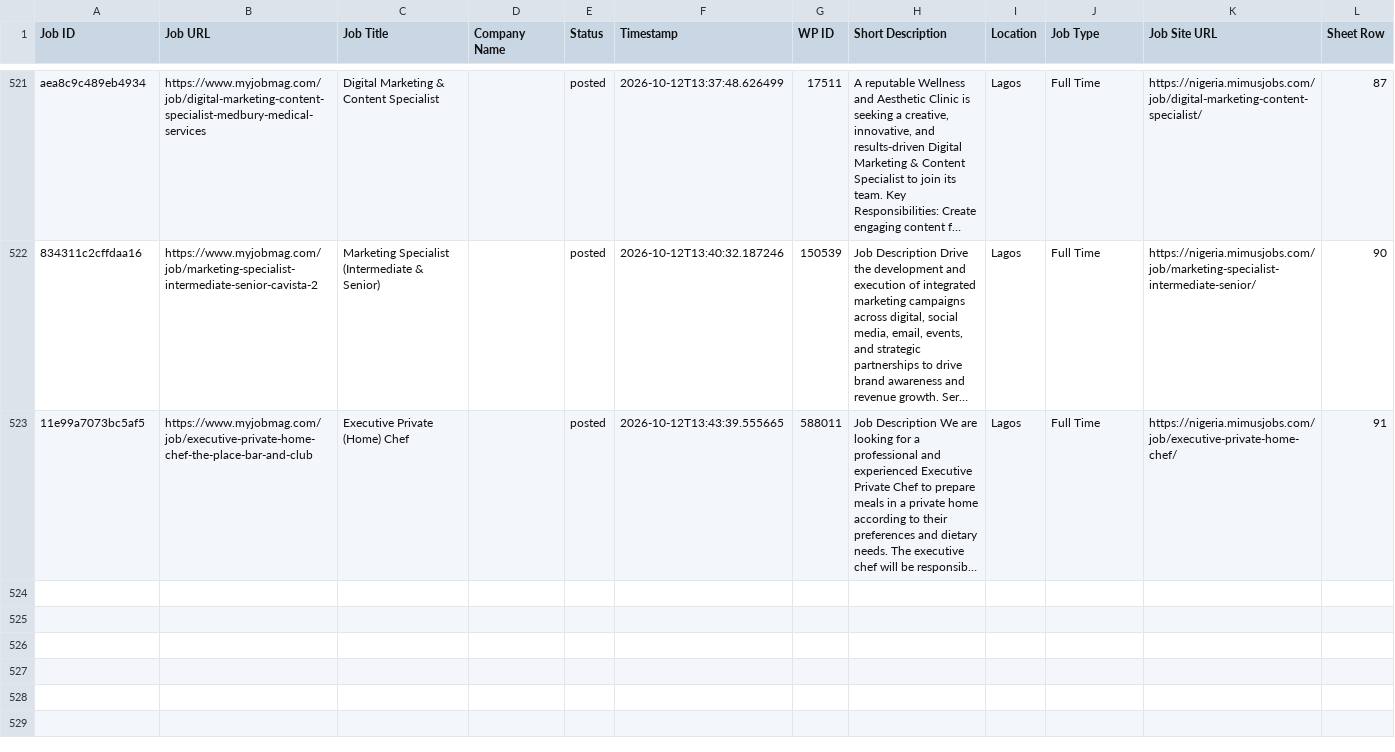
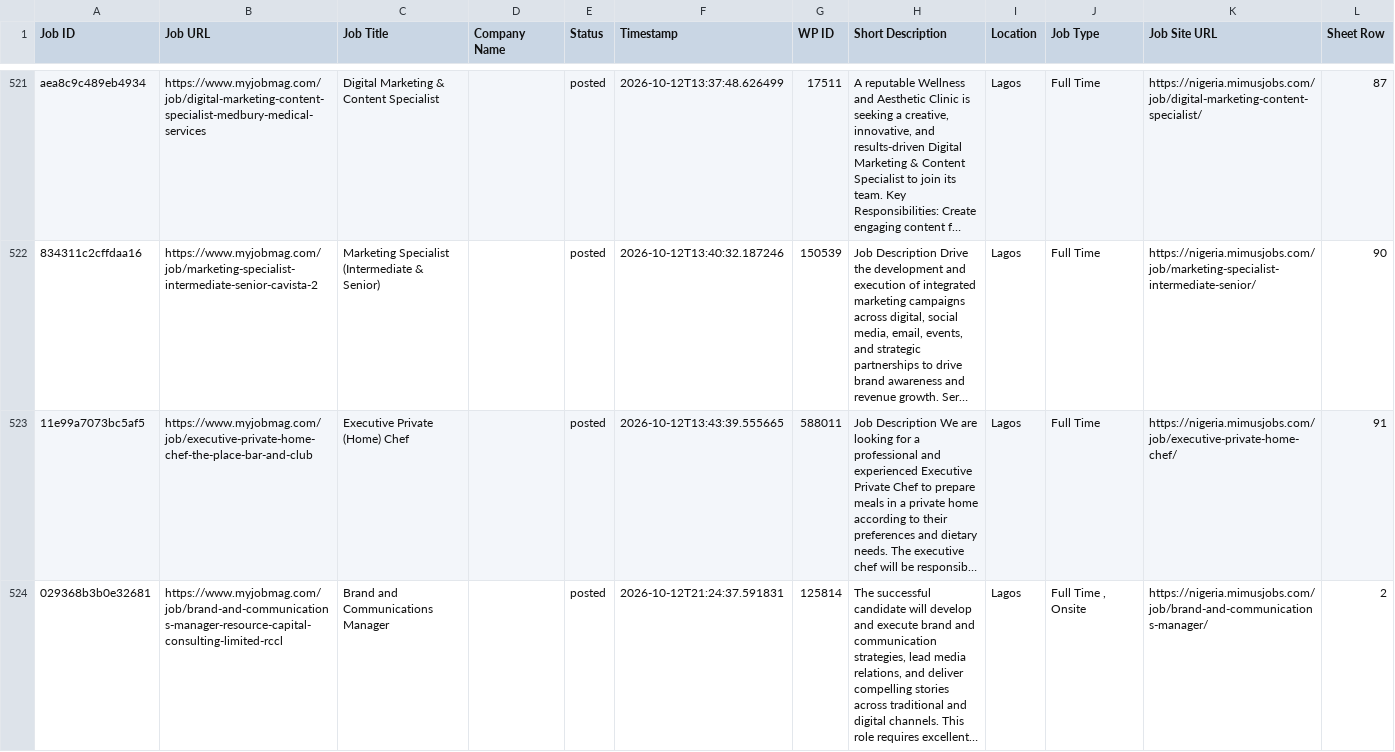
Before and after one commit to projectfetcher/ng, a CSV file: processed_jobs_nigeria.csv, drawn as a sheet; only a part is shown, gaps mark what is left out; long unchanged cells end in …; the diff names each change by its address in the sheet, - before the commit and + after, or states it on an @@ line.

```diff
--- a/processed_jobs_nigeria.csv
+++ b/processed_jobs_nigeria.csv
+row 524: 029368b3b0e32681 | https://www.myjobmag.com/job/brand-and-communications-manager-resource-capital-consulting-limited-rccl | Brand and Communications Manager |  | posted | 2026-10-12T21:24:37.591831 | 125814 | The successful candidate will develop and execute brand and communication strategies, lead media relations, and deliver compelling stories across traditional and digital channels. This role requires excellent… | Lagos | Full Time , Onsite | https://nigeria.mimusjobs.com/job/brand-and-communications-manager/ | 2
```
